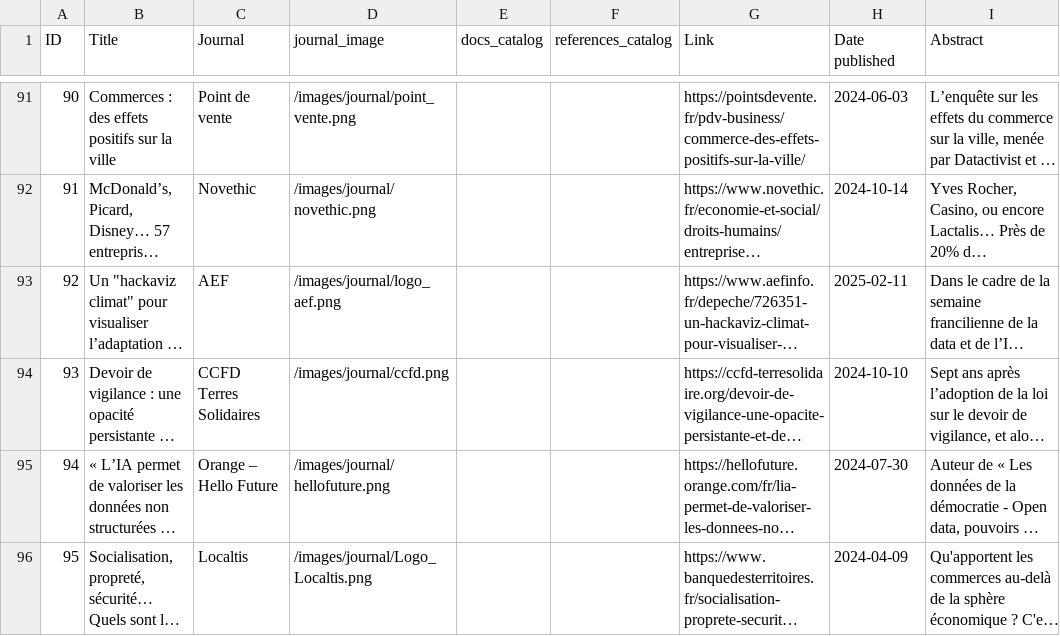
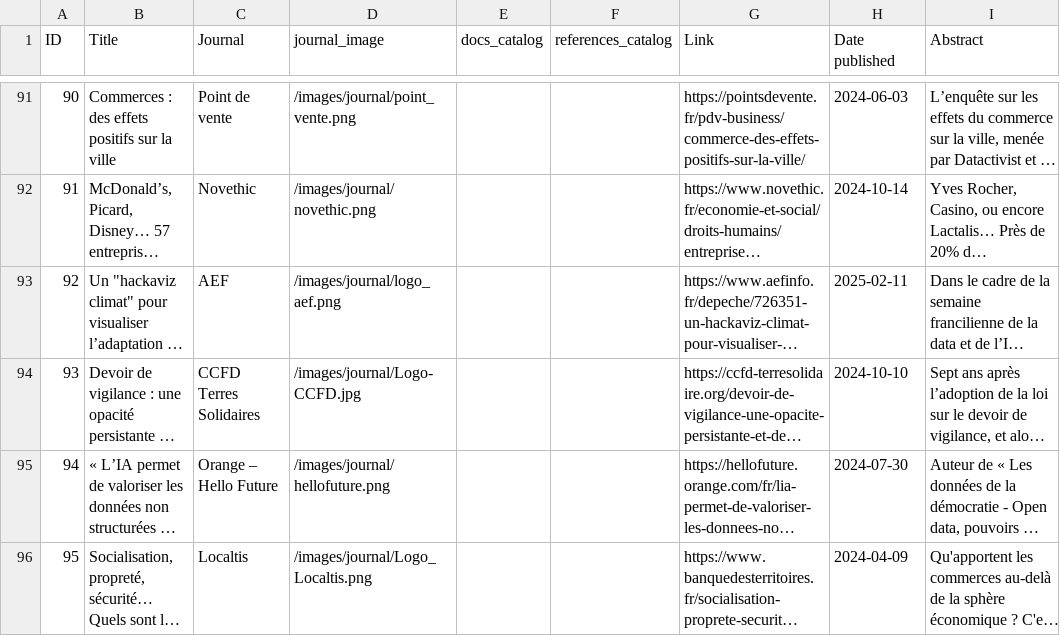
Before and after one commit to datactivist/opendatactivist, a CSV file: public/sitedata/quotes.csv, drawn as a sheet; only a part is shown, gaps mark what is left out; long unchanged cells end in …; the diff names each change by its address in the sheet, - before the commit and + after, or states it on an @@ line.

Commit message:
Update quotes.csv

```diff
--- a/public/sitedata/quotes.csv
+++ b/public/sitedata/quotes.csv
-D94 (journal_image): /images/journal/ccfd.png
+D94 (journal_image): /images/journal/Logo-CCFD.jpg
```
